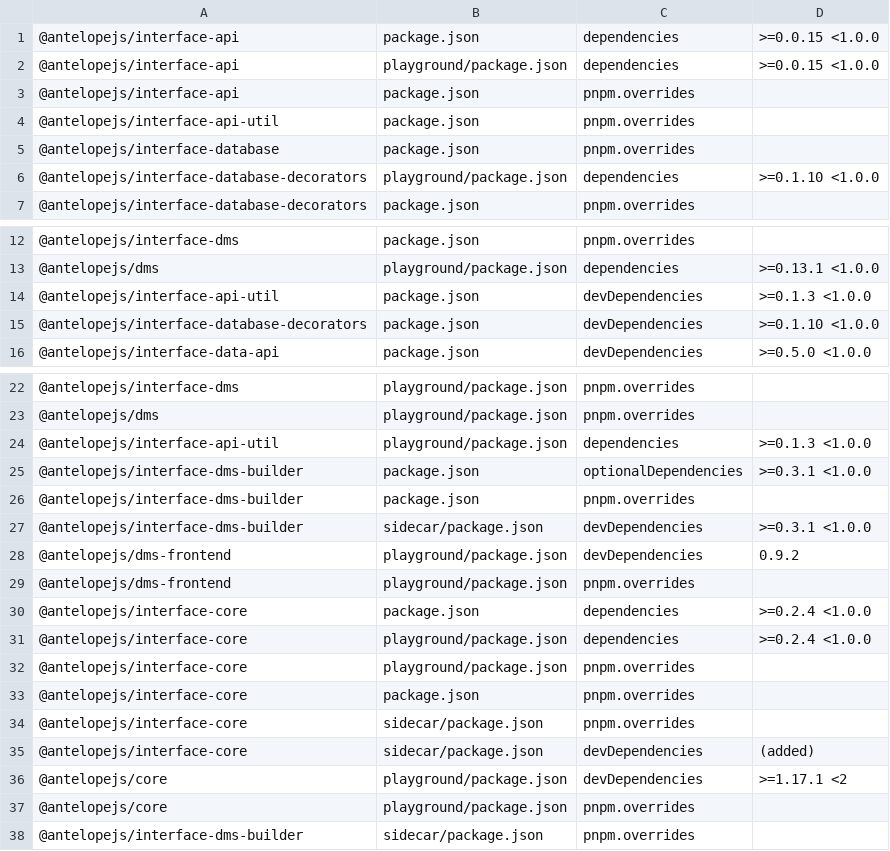
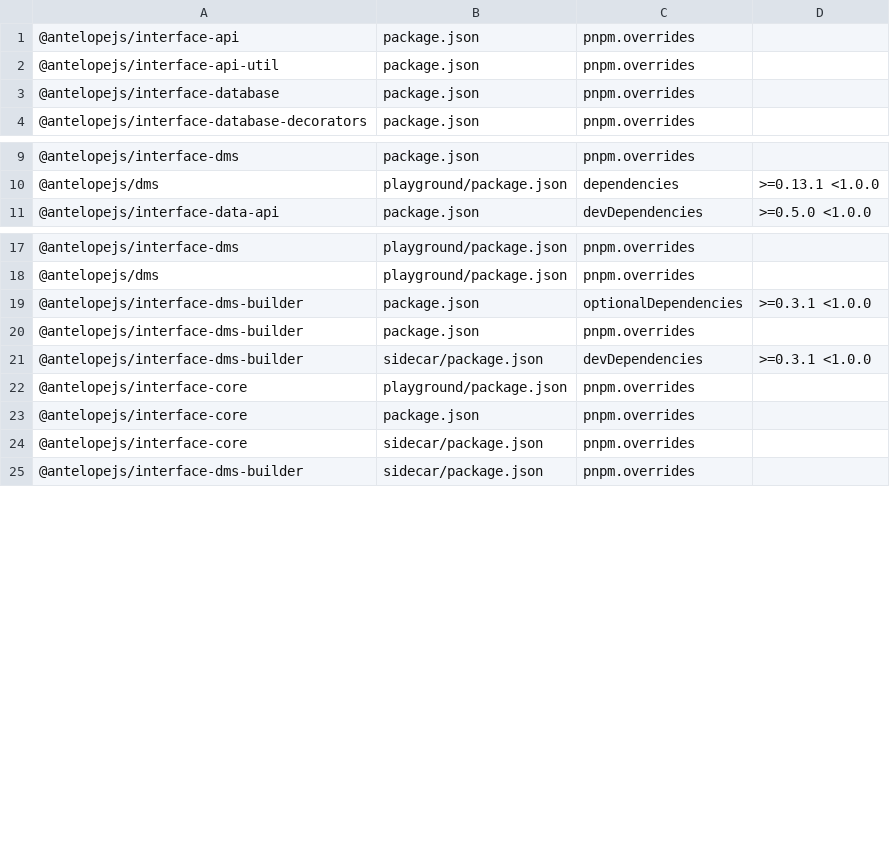
Before and after one commit to AntelopeJS/dms-ai, a TSV file: .campaign/tgz/ranges.tsv, drawn as a sheet; only a part is shown, gaps mark what is left out.

Commit message:
build(deps): take the released core, interface-core, interface-api, interface-api-util, interface-database, interface-database-decorators and dms-frontend

```diff
--- a/.campaign/tgz/ranges.tsv
+++ b/.campaign/tgz/ranges.tsv
@@ -1,3 +1 @@
-@antelopejs/interface-api	package.json	dependencies	>=0.0.15 <1.0.0
-@antelopejs/interface-api	playground/package.json	dependencies	>=0.0.15 <1.0.0
 @antelopejs/interface-api	package.json	pnpm.overrides	
@@ -5,3 +3,2 @@
 @antelopejs/interface-database	package.json	pnpm.overrides	
-@antelopejs/interface-database-decorators	playground/package.json	dependencies	>=0.1.10 <1.0.0
 @antelopejs/interface-database-decorators	package.json	pnpm.overrides	
@@ -13,4 +10,2 @@
 @antelopejs/dms	playground/package.json	dependencies	>=0.13.1 <1.0.0
-@antelopejs/interface-api-util	package.json	devDependencies	>=0.1.3 <1.0.0
-@antelopejs/interface-database-decorators	package.json	devDependencies	>=0.1.10 <1.0.0
 @antelopejs/interface-data-api	package.json	devDependencies	>=0.5.0 <1.0.0
@@ -23,3 +18,2 @@
 @antelopejs/dms	playground/package.json	pnpm.overrides	
-@antelopejs/interface-api-util	playground/package.json	dependencies	>=0.1.3 <1.0.0
 @antelopejs/interface-dms-builder	package.json	optionalDependencies	>=0.3.1 <1.0.0
@@ -27,6 +21,2 @@
 @antelopejs/interface-dms-builder	sidecar/package.json	devDependencies	>=0.3.1 <1.0.0
-@antelopejs/dms-frontend	playground/package.json	devDependencies	0.9.2
-@antelopejs/dms-frontend	playground/package.json	pnpm.overrides	
-@antelopejs/interface-core	package.json	dependencies	>=0.2.4 <1.0.0
-@antelopejs/interface-core	playground/package.json	dependencies	>=0.2.4 <1.0.0
 @antelopejs/interface-core	playground/package.json	pnpm.overrides	
@@ -34,5 +24,2 @@
 @antelopejs/interface-core	sidecar/package.json	pnpm.overrides	
-@antelopejs/interface-core	sidecar/package.json	devDependencies	(added)
-@antelopejs/core	playground/package.json	devDependencies	>=1.17.1 <2
-@antelopejs/core	playground/package.json	pnpm.overrides	
 @antelopejs/interface-dms-builder	sidecar/package.json	pnpm.overrides	
```
Also changed, not shown: 14 other files.
